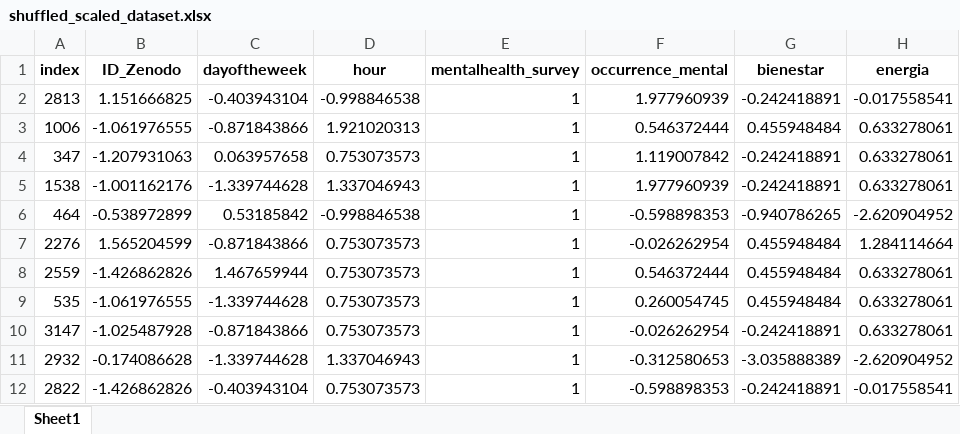
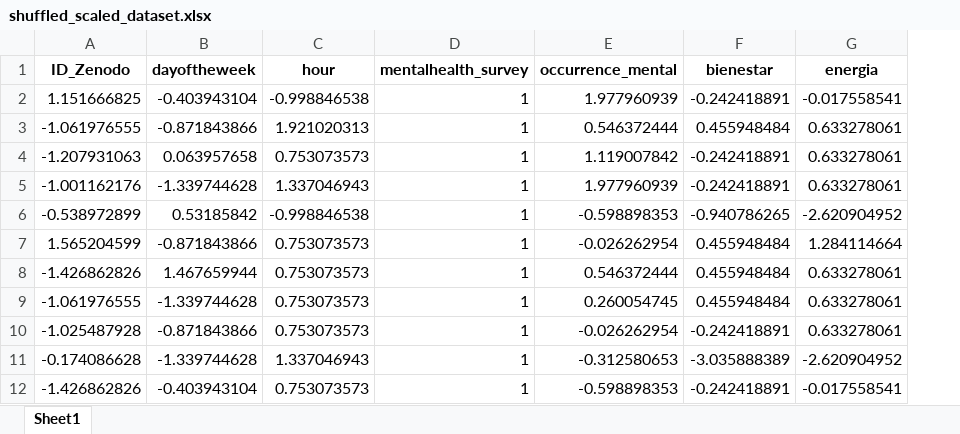
Before and after one commit to luciarevaliente/Mental-Health-and-Pollution-Analysis-in-Barcelona-using-Machine-Learning, an Excel workbook: data/shuffled_scaled_dataset.xlsx, sheet Sheet1, drawn as a sheet; only a part is shown; values as stored, in another font and other column widths than the file's, no borders; the diff names each change by its address in the sheet, - before the commit and + after, or states it on an @@ line.

Commit message:
index del shuffle

```diff
--- a/data/shuffled_scaled_dataset.xlsx (sheet Sheet1)
+++ b/data/shuffled_scaled_dataset.xlsx (sheet Sheet1)
-column A (index), rows 2-12: 2813 | 1006 | 347 | 1538 | 464 | 2276 | 2559 | 535 | 3147 | 2932 | 2822
```
Also changed, not shown: 2 other files.
